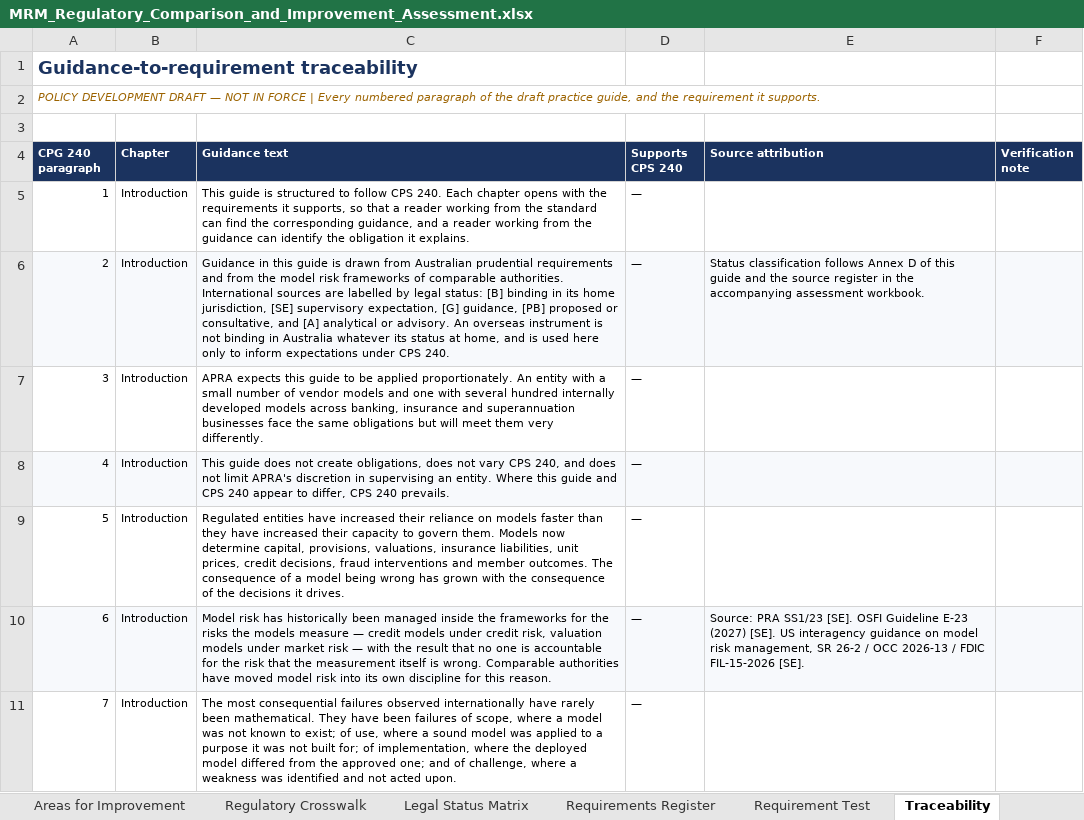
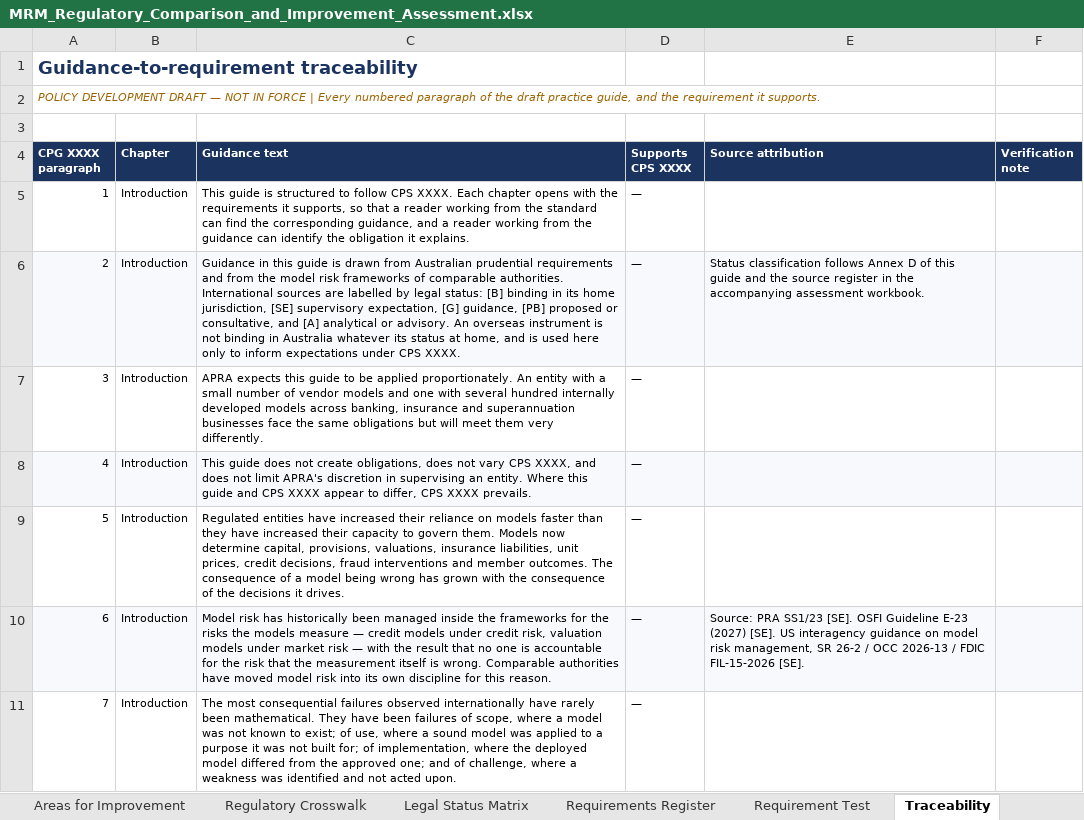
Before and after one commit to robsharm-sudo/Major-Bank-Annual-report-2025, an Excel workbook: MRM_Regulatory_Comparison_and_Improvement_Assessment.xlsx, sheet Traceability, drawn as a sheet; only a part is shown; values as stored, in another font and other column widths than the file's, no borders; charts and pictures not drawn; the diff covers the shown part only; the diff names each change by its address in the sheet, - before the commit and + after, or states it on an @@ line.

```diff
--- a/MRM_Regulatory_Comparison_and_Improvement_Assessment.xlsx (sheet Traceability)
+++ b/MRM_Regulatory_Comparison_and_Improvement_Assessment.xlsx (sheet Traceability)
-A4: CPG 240 paragraph
+A4: CPG XXXX paragraph
-D4: Supports CPS 240
+D4: Supports CPS XXXX
-C5 (Guidance text): …follow CPS 240. Each chapter…
+C5 (Guidance text): …follow CPS XXXX. Each chapter…
-C6 (Guidance text): …under CPS 240.
+C6 (Guidance text): …under CPS XXXX.
-C8 (Guidance text): …vary CPS 240, and does not limit APRA's discretion in supervising an entity. Where this guide and CPS 240 appear to differ, CPS 240 prevails.
+C8 (Guidance text): …vary CPS XXXX, and does not limit APRA's discretion in supervising an entity. Where this guide and CPS XXXX appear to differ, CPS XXXX prevails.
```
Also changed, not shown: 12 edited cells elsewhere in this sheet, sheet Statement Ledger, sheet Executive Summary, sheet Scoring Methodology, sheet Requirements Register, sheet Red Team Audit, sheet Areas for Improvement, 4 more sheets, 14 other files.
